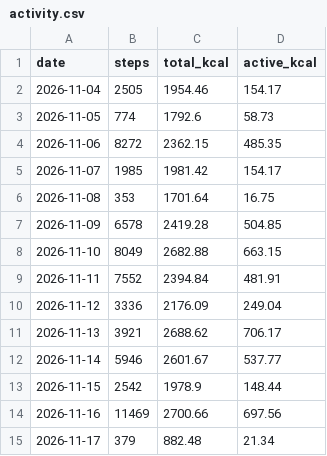
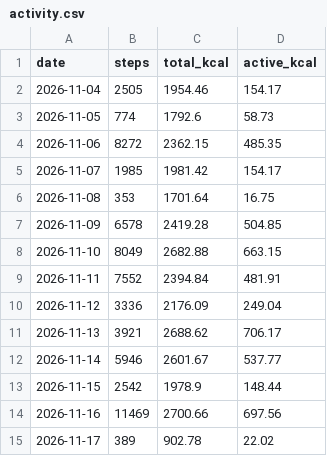
Before and after one commit to recr0ns/sphere-data, a CSV file: csv/activity.csv, drawn as a sheet.

Commit message:
sync: fitbit 2026-11-17 12:17

```diff
--- a/csv/activity.csv
+++ b/csv/activity.csv
@@ -14,2 +14,2 @@ date,steps,total_kcal,active_kcal
 2026-11-16,11469,2700.66,697.56
-2026-11-17,379,882.48,21.34
+2026-11-17,389,902.78,22.02
```
